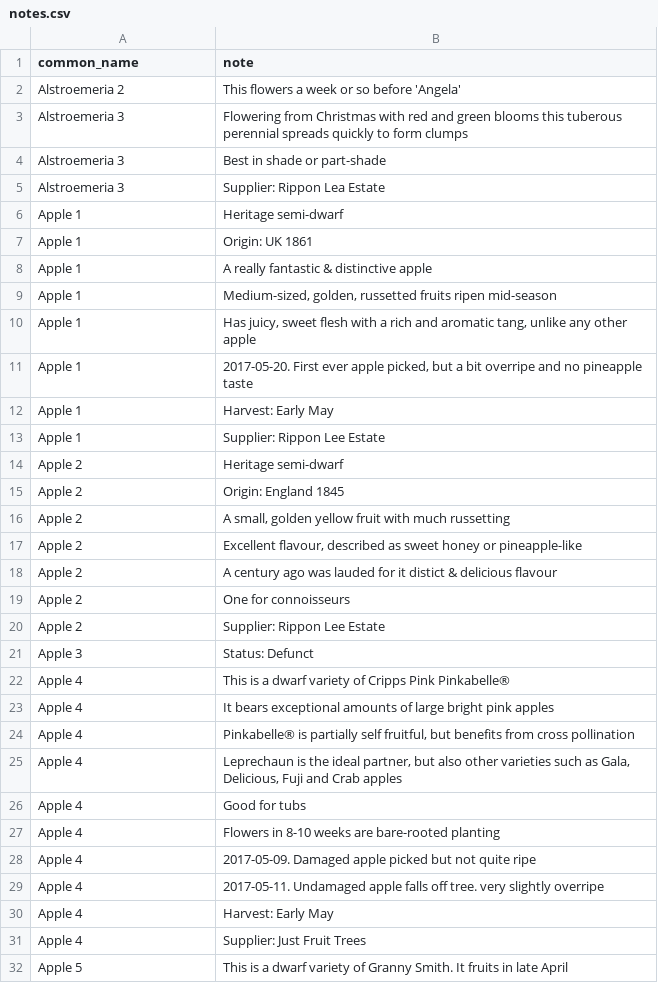
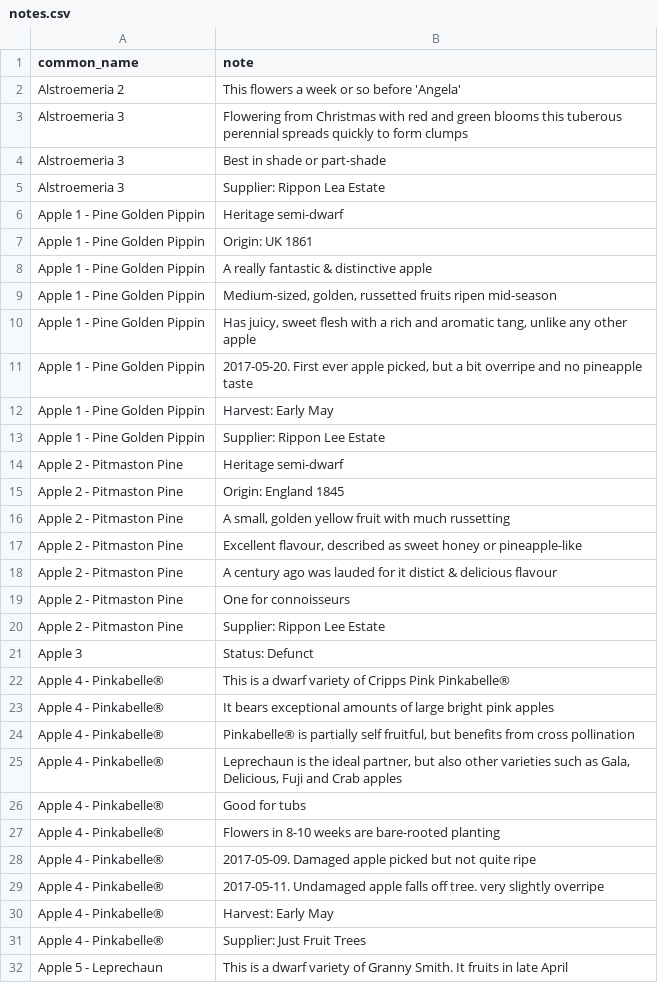
Before and after one commit to ronsavage/WWW-Garden-Design, a CSV file: data/notes.csv, drawn as a sheet; only a part is shown; the diff covers the shown part only.

```diff
--- a/data/notes.csv
+++ b/data/notes.csv
@@ -5,28 +5,28 @@
 "Alstroemeria 3","Supplier: Rippon Lea Estate"
-"Apple 1","Heritage semi-dwarf"
-"Apple 1","Origin: UK 1861"
-"Apple 1","A really fantastic & distinctive apple"
-"Apple 1","Medium-sized, golden, russetted fruits ripen mid-season"
-"Apple 1","Has juicy, sweet flesh with a rich and aromatic tang, unlike any other apple"
-"Apple 1","2017-05-20. First ever apple picked, but a bit overripe and no pineapple taste"
-"Apple 1","Harvest: Early May"
-"Apple 1","Supplier: Rippon Lee Estate"
-"Apple 2","Heritage semi-dwarf"
-"Apple 2","Origin: England 1845"
-"Apple 2","A small, golden yellow fruit with much russetting"
-"Apple 2","Excellent flavour, described as sweet honey or pineapple-like"
-"Apple 2","A century ago was lauded for it distict & delicious flavour"
-"Apple 2","One for connoisseurs"
-"Apple 2","Supplier: Rippon Lee Estate"
+"Apple 1 - Pine Golden Pippin","Heritage semi-dwarf"
+"Apple 1 - Pine Golden Pippin","Origin: UK 1861"
+"Apple 1 - Pine Golden Pippin","A really fantastic & distinctive apple"
+"Apple 1 - Pine Golden Pippin","Medium-sized, golden, russetted fruits ripen mid-season"
+"Apple 1 - Pine Golden Pippin","Has juicy, sweet flesh with a rich and aromatic tang, unlike any other apple"
+"Apple 1 - Pine Golden Pippin","2017-05-20. First ever apple picked, but a bit overripe and no pineapple taste"
+"Apple 1 - Pine Golden Pippin","Harvest: Early May"
+"Apple 1 - Pine Golden Pippin","Supplier: Rippon Lee Estate"
+"Apple 2 - Pitmaston Pine","Heritage semi-dwarf"
+"Apple 2 - Pitmaston Pine","Origin: England 1845"
+"Apple 2 - Pitmaston Pine","A small, golden yellow fruit with much russetting"
+"Apple 2 - Pitmaston Pine","Excellent flavour, described as sweet honey or pineapple-like"
+"Apple 2 - Pitmaston Pine","A century ago was lauded for it distict & delicious flavour"
+"Apple 2 - Pitmaston Pine","One for connoisseurs"
+"Apple 2 - Pitmaston Pine","Supplier: Rippon Lee Estate"
 "Apple 3","Status: Defunct"
-"Apple 4","This is a dwarf variety of Cripps Pink Pinkabelle®"
-"Apple 4","It bears exceptional amounts of large bright pink apples"
-"Apple 4","Pinkabelle® is partially self fruitful, but benefits from cross pollination"
-"Apple 4","Leprechaun is the ideal partner, but also other varieties such as Gala, Delicious, Fuji and Crab apples"
-"Apple 4","Good for tubs"
-"Apple 4","Flowers in 8-10 weeks are bare-rooted planting"
-"Apple 4","2017-05-09. Damaged apple picked but not quite ripe"
-"Apple 4","2017-05-11. Undamaged apple falls off tree. very slightly overripe"
-"Apple 4","Harvest: Early May"
-"Apple 4","Supplier: Just Fruit Trees"
-"Apple 5","This is a dwarf variety of Granny Smith. It fruits in late April"
+"Apple 4 - Pinkabelle®","This is a dwarf variety of Cripps Pink Pinkabelle®"
+"Apple 4 - Pinkabelle®","It bears exceptional amounts of large bright pink apples"
+"Apple 4 - Pinkabelle®","Pinkabelle® is partially self fruitful, but benefits from cross pollination"
+"Apple 4 - Pinkabelle®","Leprechaun is the ideal partner, but also other varieties such as Gala, Delicious, Fuji and Crab apples"
+"Apple 4 - Pinkabelle®","Good for tubs"
+"Apple 4 - Pinkabelle®","Flowers in 8-10 weeks are bare-rooted planting"
+"Apple 4 - Pinkabelle®","2017-05-09. Damaged apple picked but not quite ripe"
+"Apple 4 - Pinkabelle®","2017-05-11. Undamaged apple falls off tree. very slightly overripe"
+"Apple 4 - Pinkabelle®","Harvest: Early May"
+"Apple 4 - Pinkabelle®","Supplier: Just Fruit Trees"
+"Apple 5 - Leprechaun","This is a dwarf variety of Granny Smith. It fruits in late April"
```
Also changed, not shown: 27 edited cells elsewhere in this file, data/attributes.csv, data/flower_locations.csv, 2 other files.
